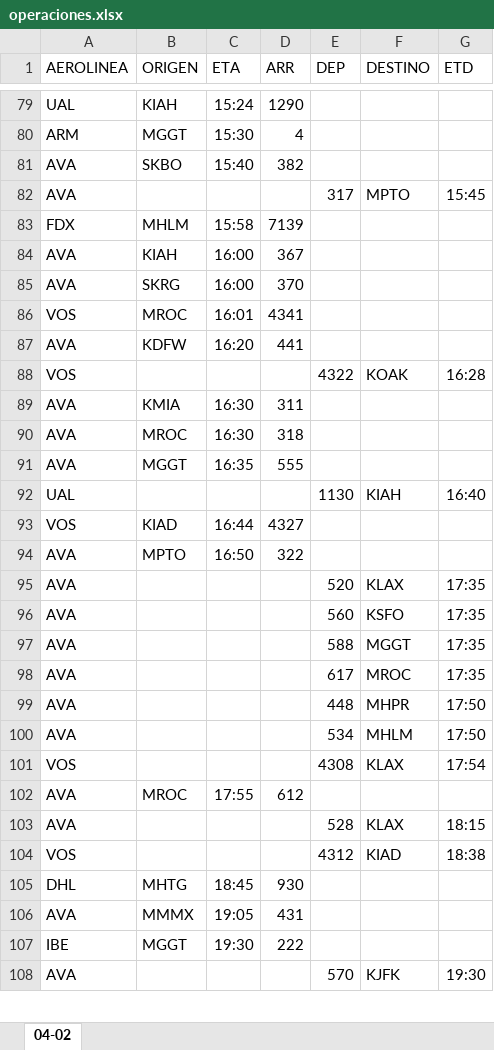
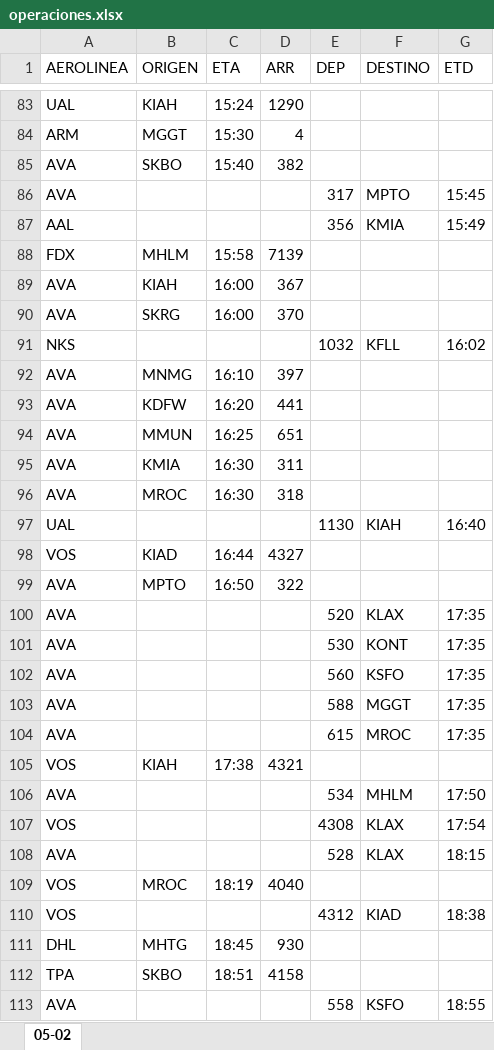
Before and after one commit to sacomais/PDA_MSLP, an Excel workbook: public/operaciones.xlsx, sheet 05-02, drawn as a sheet; only a part is shown, gaps mark what is left out; the shorter side is filled out with more unchanged rows; values as stored, in another font and other column widths than the file's, no borders; removed rows and columns are numbered as before the commit, all else as after; the diff covers the shown part only; the diff names each change by its address in the sheet, - before the commit and + after, or states it on an @@ line.

```diff
--- a/public/operaciones.xlsx (sheet 05-02)
+++ b/public/operaciones.xlsx (sheet 05-02)
-sheet tab: 04-02
+sheet tab: 05-02
+row 87: AAL |  |  |  | 356 | KMIA | 15:49
-row 86: VOS | MROC | 16:01 | 4341
+row 91: NKS |  |  |  | 1032 | KFLL | 16:02
+row 92: AVA | MNMG | 16:10 | 397
-row 88: VOS |  |  |  | 4322 | KOAK | 16:28
+row 94: AVA | MMUN | 16:25 | 651
-row 91: AVA | MGGT | 16:35 | 555
+row 101: AVA |  |  |  | 530 | KONT | 17:35
-E104 (DEP): 617
+E104 (DEP): 615
-row 99: AVA |  |  |  | 448 | MHPR | 17:50
+row 105: VOS | KIAH | 17:38 | 4321
-row 102: AVA | MROC | 17:55 | 612
+row 109: VOS | MROC | 18:19 | 4040
+row 112: TPA | SKBO | 18:51 | 4158
+row 113: AVA |  |  |  | 558 | KSFO | 18:55
```
Also changed, not shown: 30 added rows, 30 removed rows and 18 edited cells elsewhere in this sheet.
